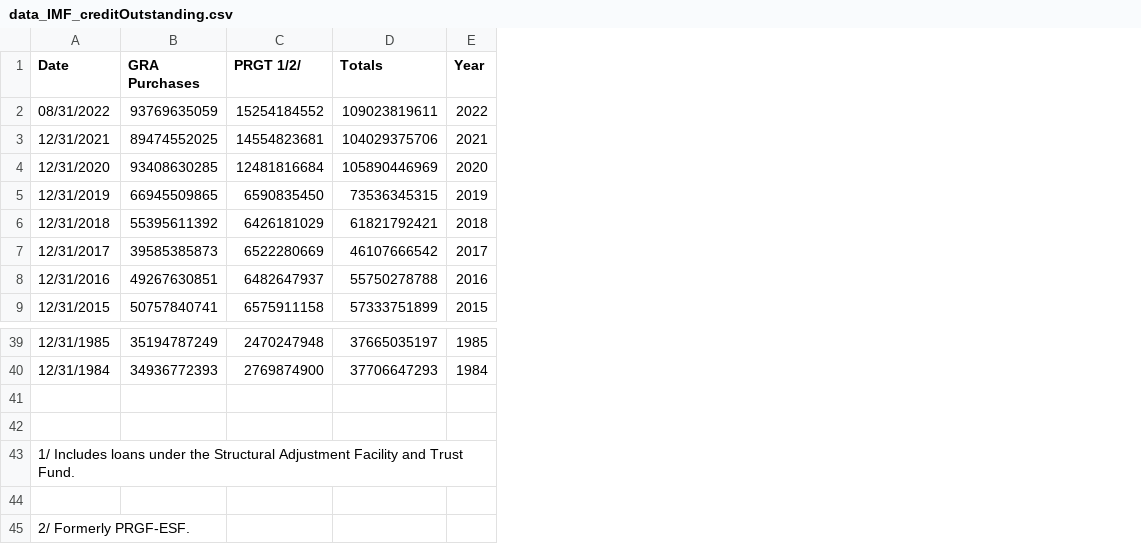
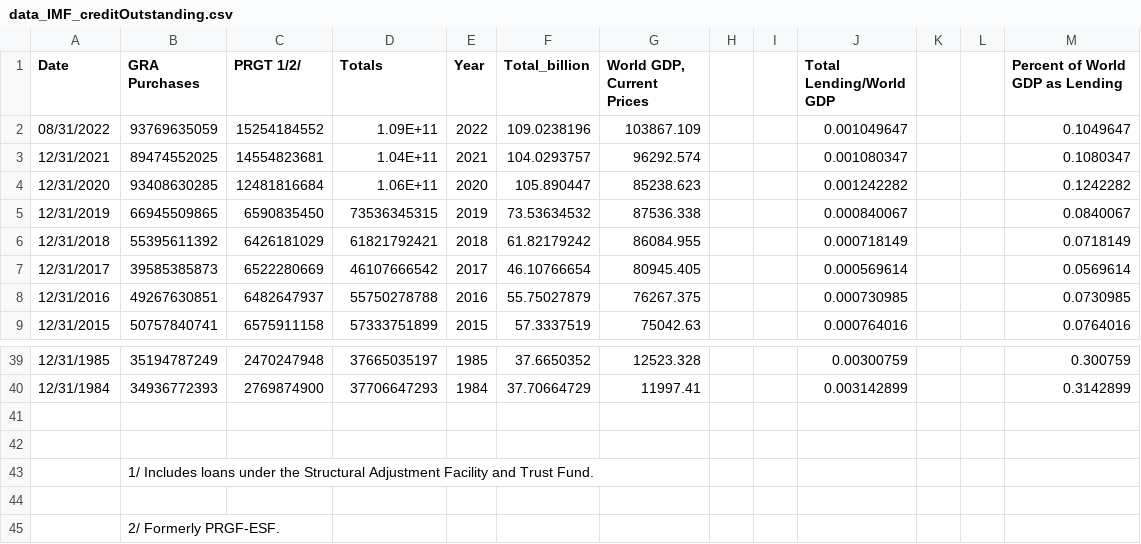
Before and after one commit to tomcaughley/tomcaughley.github.io, a CSV file: data_IMF_creditOutstanding.csv, drawn as a sheet; only a part is shown, gaps mark what is left out; removed rows and columns are numbered as before the commit, all else as after; the diff names each change by its address in the sheet, - before the commit and + after, or states it on an @@ line.

Commit message:
Add files via upload

```diff
--- a/data_IMF_creditOutstanding.csv
+++ b/data_IMF_creditOutstanding.csv
+column F (Total_billion), rows 2-9: 109.0238196 | 104.0293757 | 105.890447 | 73.53634532 | 61.82179242 | 46.10766654 | 55.75027879 | 57.3337519; rows 39-40: 37.6650352 | 37.70664729
+column G (World GDP, Current Prices), rows 2-9: 103867.109 | 96292.574 | 85238.623 | 87536.338 | 86084.955 | 80945.405 | 76267.375 | 75042.63; rows 39-40: 12523.328 | 11997.41
+column H, empty
+column I, empty
+column J (Total Lending/World GDP), rows 2-9: 0.001049647 | 0.001080347 | 0.001242282 | 0.000840067 | 0.000718149 | 0.000569614 | 0.000730985 | 0.000764016; rows 39-40: 0.00300759 | 0.003142899
+column K, empty
+column L, empty
+column M (Percent of World GDP as Lending), rows 2-9: 0.1049647 | 0.1080347 | 0.1242282 | 0.0840067 | 0.0718149 | 0.0569614 | 0.0730985 | 0.0764016; rows 39-40: 0.300759 | 0.3142899
-D2 (Totals): 109023819611
+D2 (Totals): 1.09E+11
-D3 (Totals): 104029375706
+D3 (Totals): 1.04E+11
-D4 (Totals): 105890446969
+D4 (Totals): 1.06E+11
-row 43: 1/ Includes loans under the Structural Adjustment Facility and Trust Fund.
+row 43:  | 1/ Includes loans under the Structural Adjustment Facility and Trust Fund.
-row 45: 2/ Formerly PRGF-ESF.
+row 45:  | 2/ Formerly PRGF-ESF.
```
